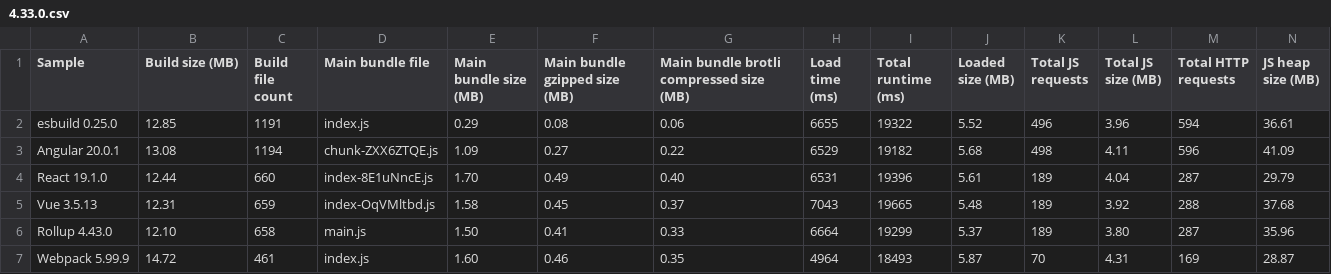
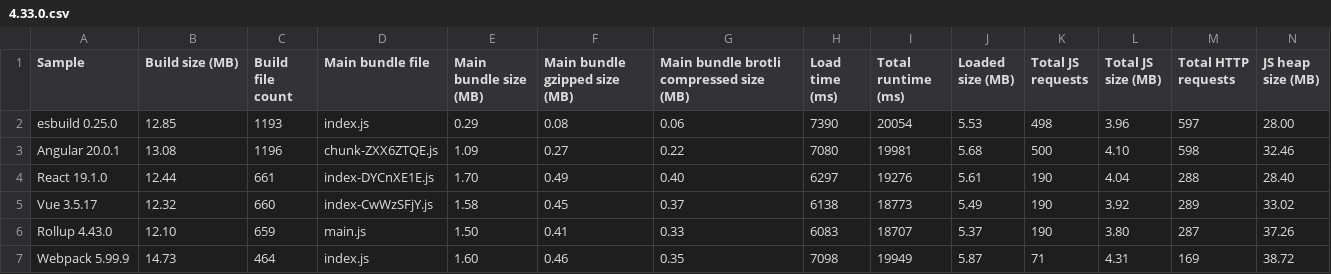
Before and after one commit to Esri/jsapi-resources, a CSV file: core-samples/.metrics/4.33.0.csv, drawn as a sheet.

Commit message:
chore(core-samples): update to Vite 7 (#582)
* chore(jsapi-vite): update to v7

* chore(jsapi-react): update to v7

* chore(jsapi-vue): update to Vite v7

* chore(jsapi-custom-ui): update to Vite v7

* chore(jsapi-oauth): update to Vite v7

* ci: analyze core esm sample builds

---------

Co-authored-by: github-actions[bot] <github-actions[bot]@users.noreply.github.com>

```diff
--- a/core-samples/.metrics/4.33.0.csv
+++ b/core-samples/.metrics/4.33.0.csv
@@ -1,7 +1,7 @@
 Sample,Build size (MB),Build file count,Main bundle file,Main bundle size (MB),Main bundle gzipped size (MB),Main bundle brotli compressed size (MB),Load time (ms),Total runtime (ms),Loaded size (MB),Total JS requests,Total JS size (MB),Total HTTP requests,JS heap size (MB)
-esbuild 0.25.0,12.85,1191,index.js,0.29,0.08,0.06,6655,19322,5.52,496,3.96,594,36.61
-Angular 20.0.1,13.08,1194,chunk-ZXX6ZTQE.js,1.09,0.27,0.22,6529,19182,5.68,498,4.11,596,41.09
-React 19.1.0,12.44,660,index-8E1uNncE.js,1.70,0.49,0.40,6531,19396,5.61,189,4.04,287,29.79
-Vue 3.5.13,12.31,659,index-OqVMltbd.js,1.58,0.45,0.37,7043,19665,5.48,189,3.92,288,37.68
-Rollup 4.43.0,12.10,658,main.js,1.50,0.41,0.33,6664,19299,5.37,189,3.80,287,35.96
-Webpack 5.99.9,14.72,461,index.js,1.60,0.46,0.35,4964,18493,5.87,70,4.31,169,28.87
+esbuild 0.25.0,12.85,1193,index.js,0.29,0.08,0.06,7390,20054,5.53,498,3.96,597,28.00
+Angular 20.0.1,13.08,1196,chunk-ZXX6ZTQE.js,1.09,0.27,0.22,7080,19981,5.68,500,4.10,598,32.46
+React 19.1.0,12.44,661,index-DYCnXE1E.js,1.70,0.49,0.40,6297,19276,5.61,190,4.04,288,28.40
+Vue 3.5.17,12.32,660,index-CwWzSFjY.js,1.58,0.45,0.37,6138,18773,5.49,190,3.92,289,33.02
+Rollup 4.43.0,12.10,659,main.js,1.50,0.41,0.33,6083,18707,5.37,190,3.80,287,37.26
+Webpack 5.99.9,14.73,464,index.js,1.60,0.46,0.35,7098,19949,5.87,71,4.31,169,38.72
```
Also changed, not shown: 43 other files.
